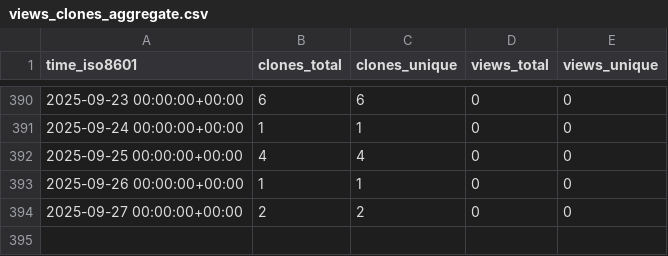
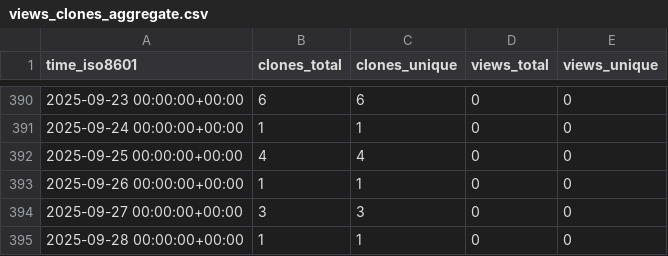
Before and after one commit to grp-bork/MultiPath, a CSV file: grp-bork/MultiPath/ghrs-data/views_clones_aggregate.csv, drawn as a sheet; only a part is shown, gaps mark what is left out.

```diff
--- a/grp-bork/MultiPath/ghrs-data/views_clones_aggregate.csv
+++ b/grp-bork/MultiPath/ghrs-data/views_clones_aggregate.csv
@@ -393,2 +393,3 @@ time_iso8601,clones_total,clones_unique,views_total,views_unique
 2025-09-26 00:00:00+00:00,1,1,0,0
-2025-09-27 00:00:00+00:00,2,2,0,0
+2025-09-27 00:00:00+00:00,3,3,0,0
+2025-09-28 00:00:00+00:00,1,1,0,0
```
Also changed, not shown: 1 other file.
